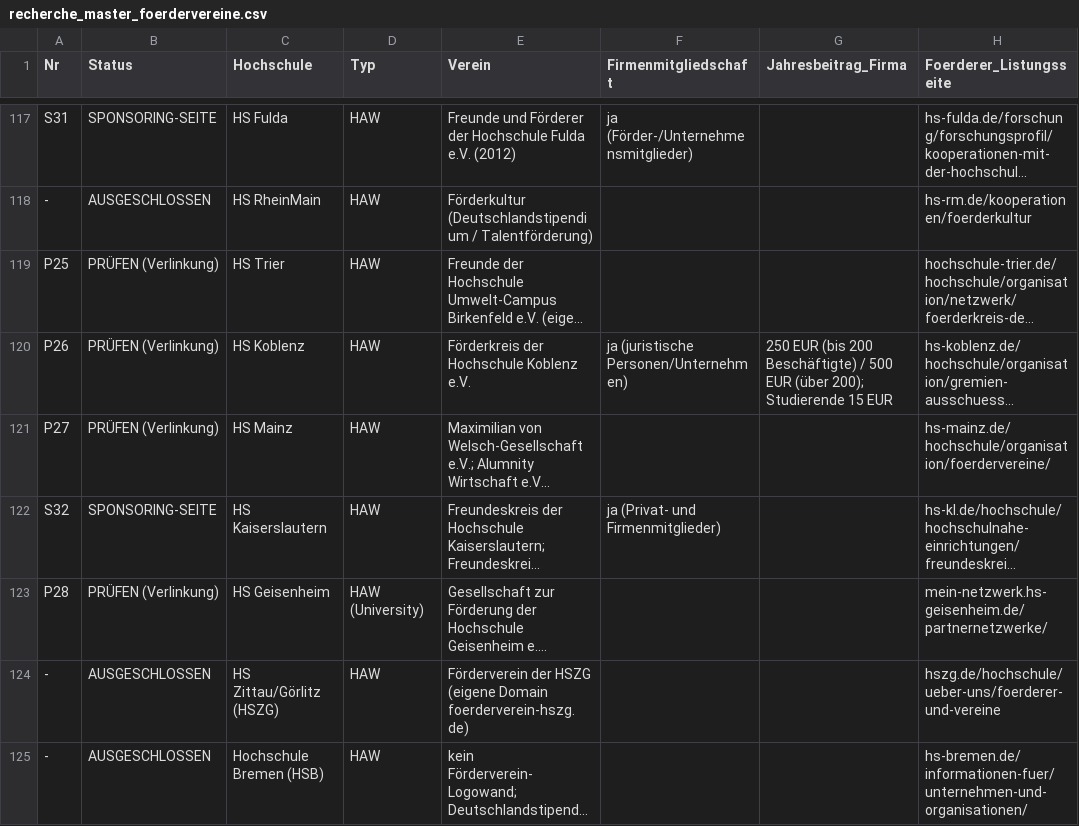
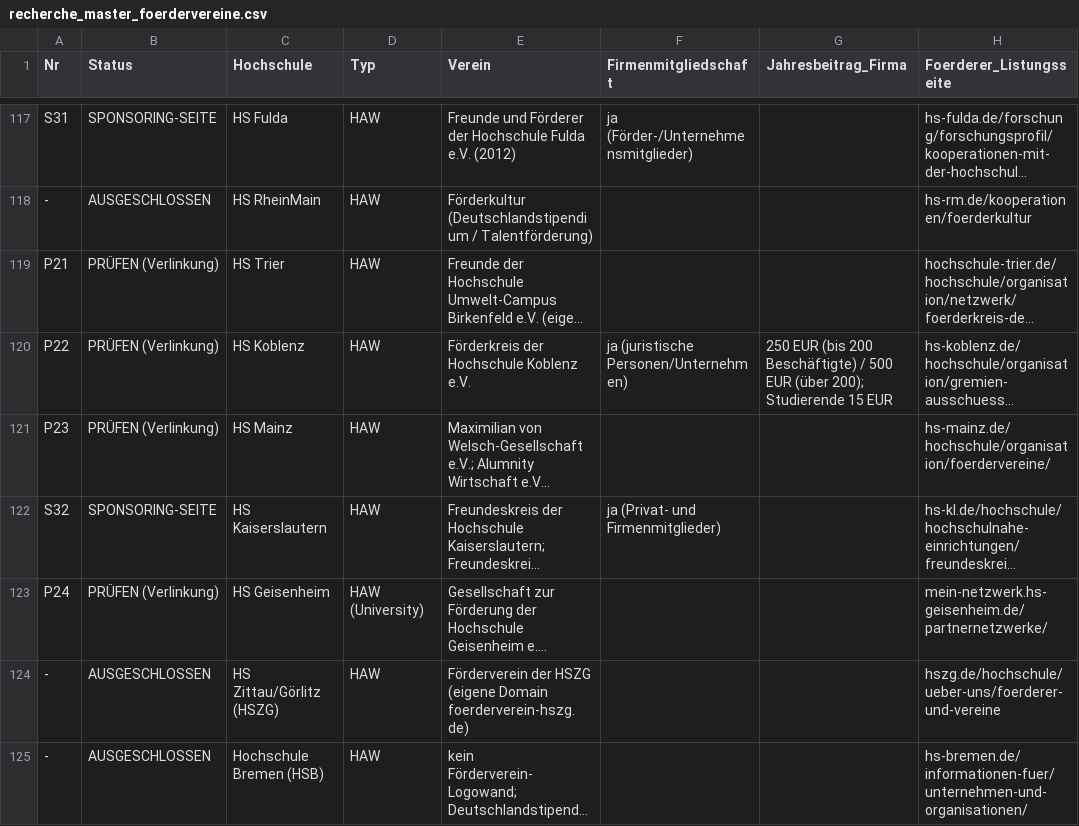
Before and after one commit to dariog-code/claude-recherche, a CSV file: recherche_master_foerdervereine.csv, drawn as a sheet; only a part is shown, gaps mark what is left out; long unchanged cells end in …; the diff covers the shown part only; the diff names each change by its address in the sheet, - before the commit and + after, or states it on an @@ line.

```diff
--- a/recherche_master_foerdervereine.csv
+++ b/recherche_master_foerdervereine.csv
-A119 (Nr): P25
+A119 (Nr): P21
-A120 (Nr): P26
+A120 (Nr): P22
-A121 (Nr): P27
+A121 (Nr): P23
-A123 (Nr): P28
+A123 (Nr): P24
```
Also changed, not shown: 136 edited cells elsewhere in this file, 1 other file.
